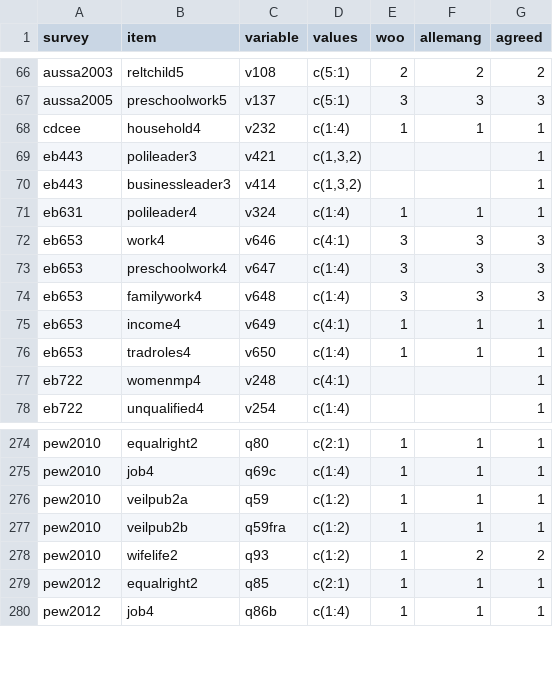
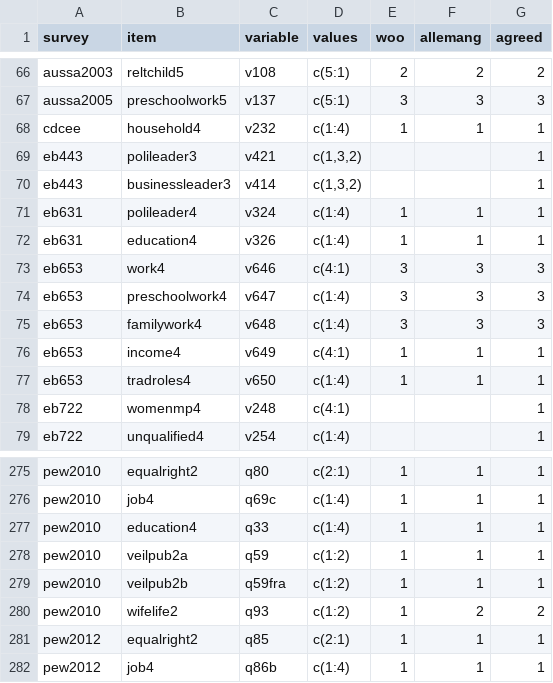
Before and after one commit to fsolt/dcpo_gender_roles, a CSV file: data-raw/surveys_egr_classification.csv, drawn as a sheet; only a part is shown, gaps mark what is left out; the diff names each change by its address in the sheet, - before the commit and + after, or states it on an @@ line.

Commit message:
add education4 in eb631 and pew2010

```diff
--- a/data-raw/surveys_egr_classification.csv
+++ b/data-raw/surveys_egr_classification.csv
+row 72: eb631 | education4 | v326 | c(1:4) | 1 | 1 | 1
+row 277: pew2010 | education4 | q33 | c(1:4) | 1 | 1 | 1
```
Also changed, not shown: 1 other file.
